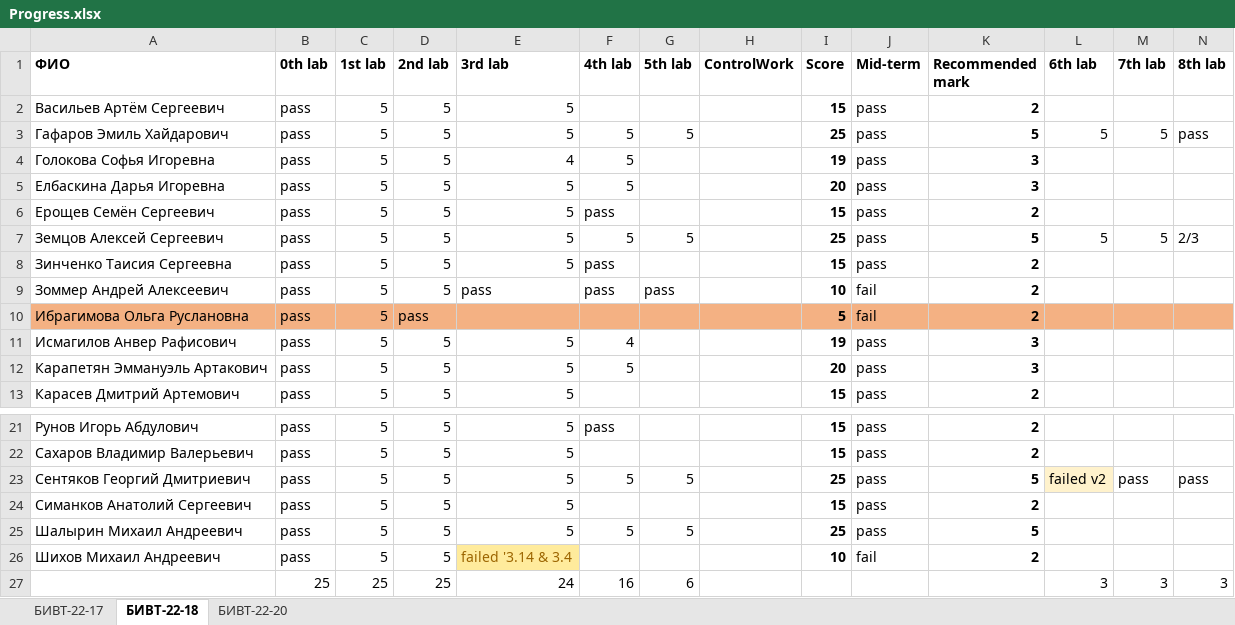
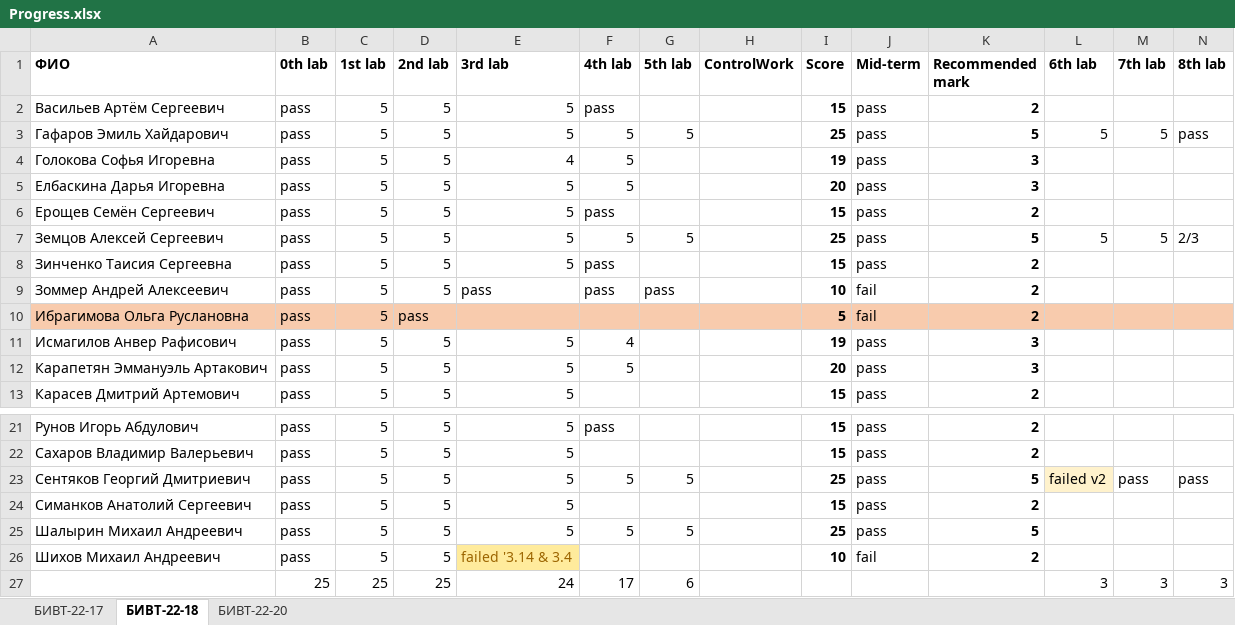
Before and after one commit to NemirovichMark/1st_Lesson, an Excel workbook: Progress.xlsx, sheet БИВТ-22-18, drawn as a sheet; only a part is shown, gaps mark what is left out; values as stored, in another font and other column widths than the file's, no borders; conditional formats not drawn; the diff covers the shown part only; the diff names each change by its address in the sheet, - before the commit and + after, or states it on an @@ line.

```diff
--- a/Progress.xlsx (sheet БИВТ-22-18)
+++ b/Progress.xlsx (sheet БИВТ-22-18)
-F2 (4th lab): (empty)
+F2 (4th lab): pass
-A10:N10 fill: #F4B183
+A10:N10 fill: #F8CBAD
-F27 (4th lab): 16
+F27 (4th lab): 17
```
Also changed, not shown: cell formats elsewhere in this sheet, sheet БИВТ-22-20.
